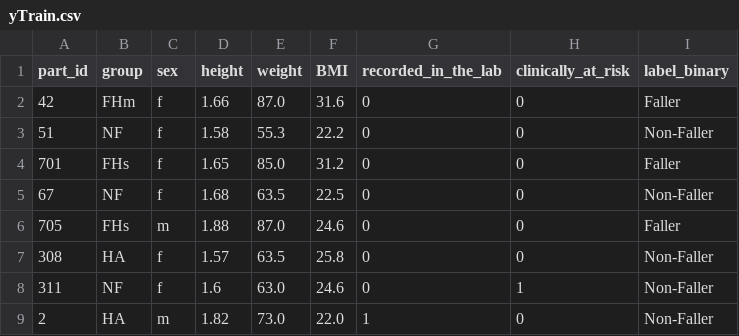
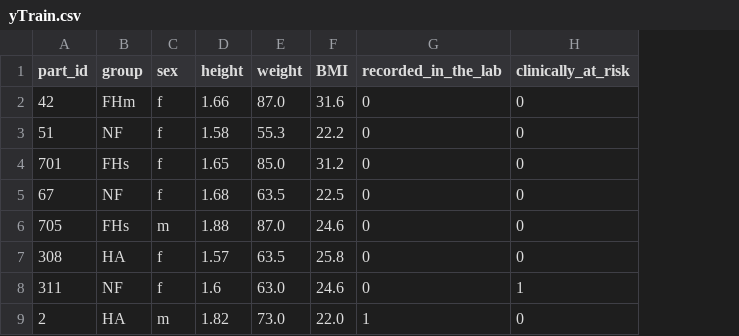
Before and after one commit to CamBish/KINECAL-Fall-Risk-Assessment, a CSV file: yTrain.csv, drawn as a sheet; only a part is shown; the diff names each change by its address in the sheet, - before the commit and + after, or states it on an @@ line.

```diff
--- a/yTrain.csv
+++ b/yTrain.csv
-column I (label_binary), rows 2-9: Faller | Non-Faller | Faller | Non-Faller | Faller | Non-Faller | Non-Faller | Non-Faller
```
Also changed, not shown: yTest.csv, 4 other files.
